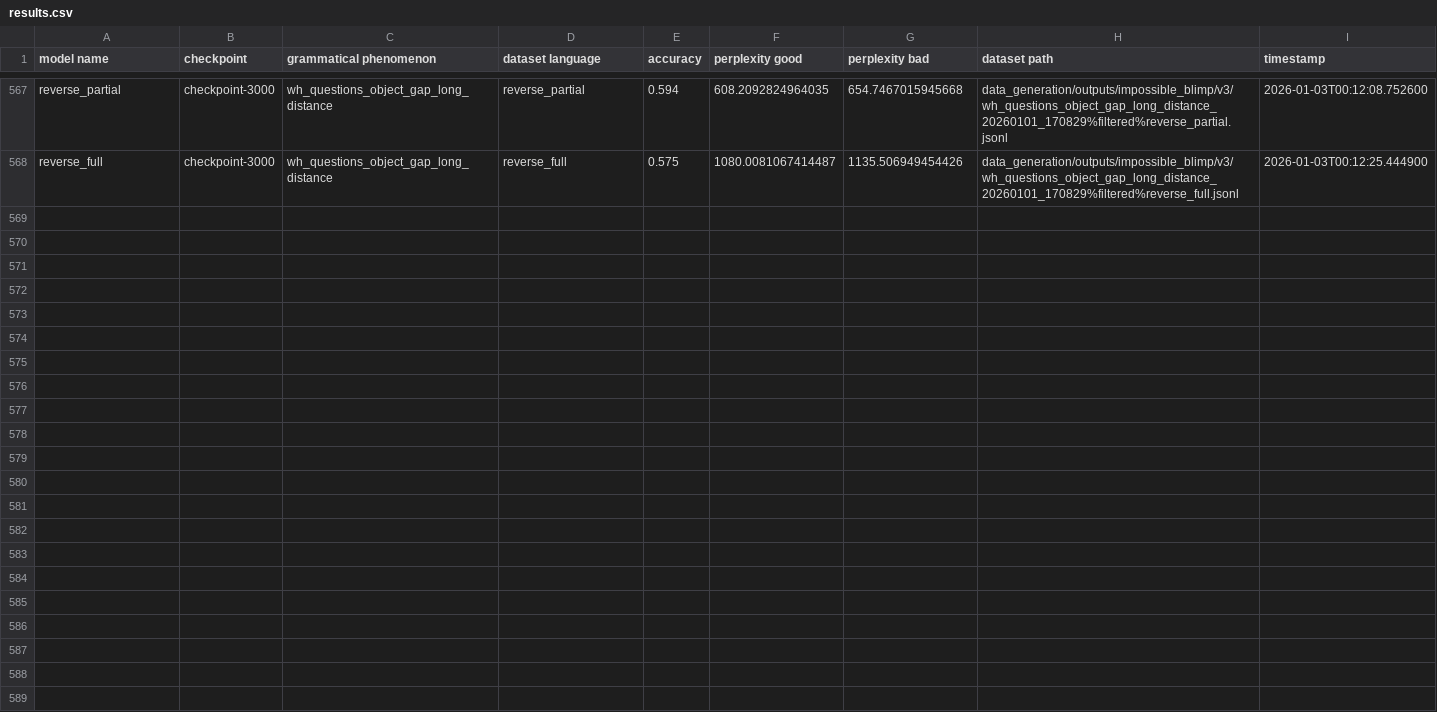
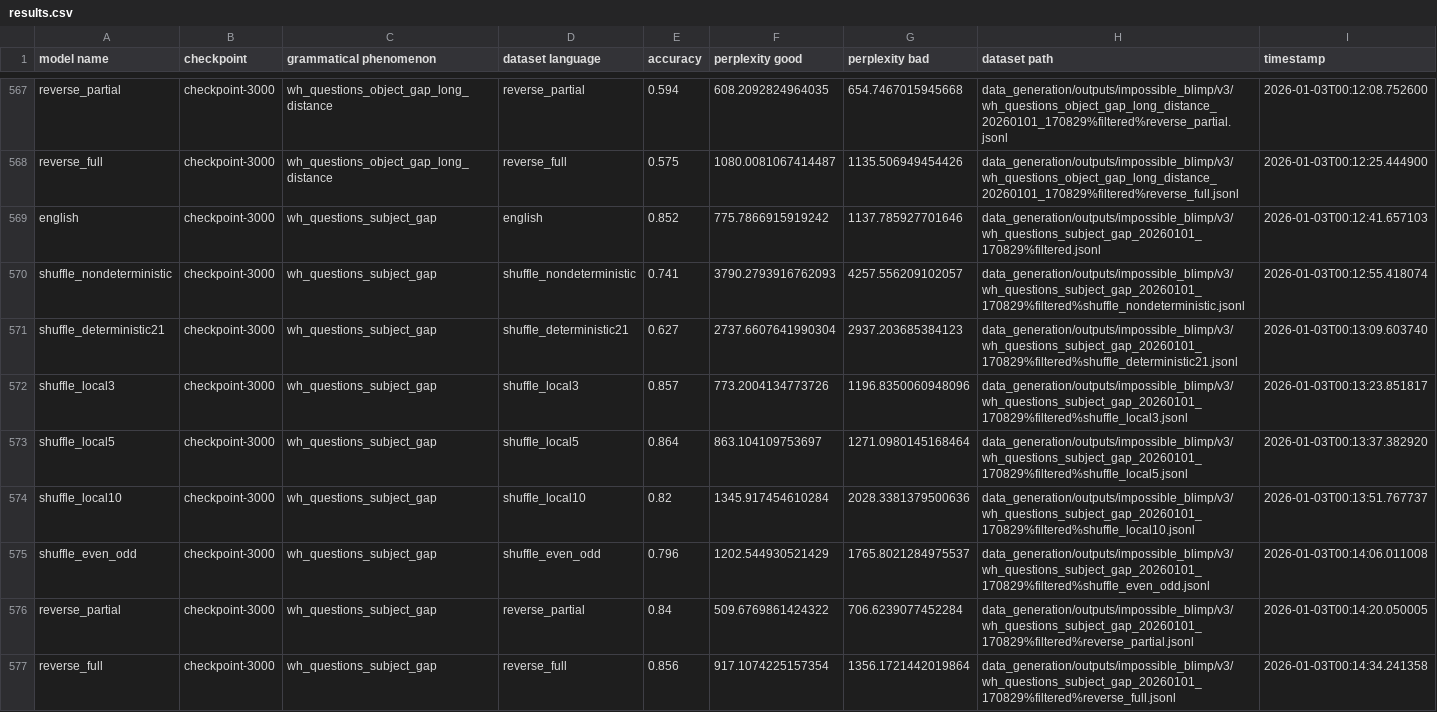
Before and after one commit to ramjanarthan/impossible-languages, a CSV file: experiments/output/v3/results.csv, drawn as a sheet; only a part is shown, gaps mark what is left out.

Commit message:
batch run experiment -wh_questions_subject_gap_20260101_170829
Model families: english shuffle_nondeterministic shuffle_deterministic21 shuffle_local3 shuffle_local5 shuffle_local10 shuffle_even_odd reverse_partial reverse_full Dataset: data_generation/outputs/impossible_blimp/v3/wh_questions_subject_gap_20260101_170829%filtered.jsonl

```diff
--- a/experiments/output/v3/results.csv
+++ b/experiments/output/v3/results.csv
@@ -568 +568,10 @@ reverse_partial,checkpoint-3000,wh_questions_object_gap_long_distance,reverse_pa
 reverse_full,checkpoint-3000,wh_questions_object_gap_long_distance,reverse_full,0.575,1080.0081067414487,1135.506949454426,data_generation/outputs/impossible_blimp/v3/wh_questions_object_gap_long_distance_20260101_170829%filtered%reverse_full.jsonl,2026-01-03T00:12:25.444900
+english,checkpoint-3000,wh_questions_subject_gap,english,0.852,775.7866915919242,1137.785927701646,data_generation/outputs/impossible_blimp/v3/wh_questions_subject_gap_20260101_170829%filtered.jsonl,2026-01-03T00:12:41.657103
+shuffle_nondeterministic,checkpoint-3000,wh_questions_subject_gap,shuffle_nondeterministic,0.741,3790.2793916762093,4257.556209102057,data_generation/outputs/impossible_blimp/v3/wh_questions_subject_gap_20260101_170829%filtered%shuffle_nondeterministic.jsonl,2026-01-03T00:12:55.418074
+shuffle_deterministic21,checkpoint-3000,wh_questions_subject_gap,shuffle_deterministic21,0.627,2737.6607641990304,2937.203685384123,data_generation/outputs/impossible_blimp/v3/wh_questions_subject_gap_20260101_170829%filtered%shuffle_deterministic21.jsonl,2026-01-03T00:13:09.603740
+shuffle_local3,checkpoint-3000,wh_questions_subject_gap,shuffle_local3,0.857,773.2004134773726,1196.8350060948096,data_generation/outputs/impossible_blimp/v3/wh_questions_subject_gap_20260101_170829%filtered%shuffle_local3.jsonl,2026-01-03T00:13:23.851817
+shuffle_local5,checkpoint-3000,wh_questions_subject_gap,shuffle_local5,0.864,863.104109753697,1271.0980145168464,data_generation/outputs/impossible_blimp/v3/wh_questions_subject_gap_20260101_170829%filtered%shuffle_local5.jsonl,2026-01-03T00:13:37.382920
+shuffle_local10,checkpoint-3000,wh_questions_subject_gap,shuffle_local10,0.82,1345.917454610284,2028.3381379500636,data_generation/outputs/impossible_blimp/v3/wh_questions_subject_gap_20260101_170829%filtered%shuffle_local10.jsonl,2026-01-03T00:13:51.767737
+shuffle_even_odd,checkpoint-3000,wh_questions_subject_gap,shuffle_even_odd,0.796,1202.544930521429,1765.8021284975537,data_generation/outputs/impossible_blimp/v3/wh_questions_subject_gap_20260101_170829%filtered%shuffle_even_odd.jsonl,2026-01-03T00:14:06.011008
+reverse_partial,checkpoint-3000,wh_questions_subject_gap,reverse_partial,0.84,509.6769861424322,706.6239077452284,data_generation/outputs/impossible_blimp/v3/wh_questions_subject_gap_20260101_170829%filtered%reverse_partial.jsonl,2026-01-03T00:14:20.050005
+reverse_full,checkpoint-3000,wh_questions_subject_gap,reverse_full,0.856,917.1074225157354,1356.1721442019864,data_generation/outputs/impossible_blimp/v3/wh_questions_subject_gap_20260101_170829%filtered%reverse_full.jsonl,2026-01-03T00:14:34.241358
```
